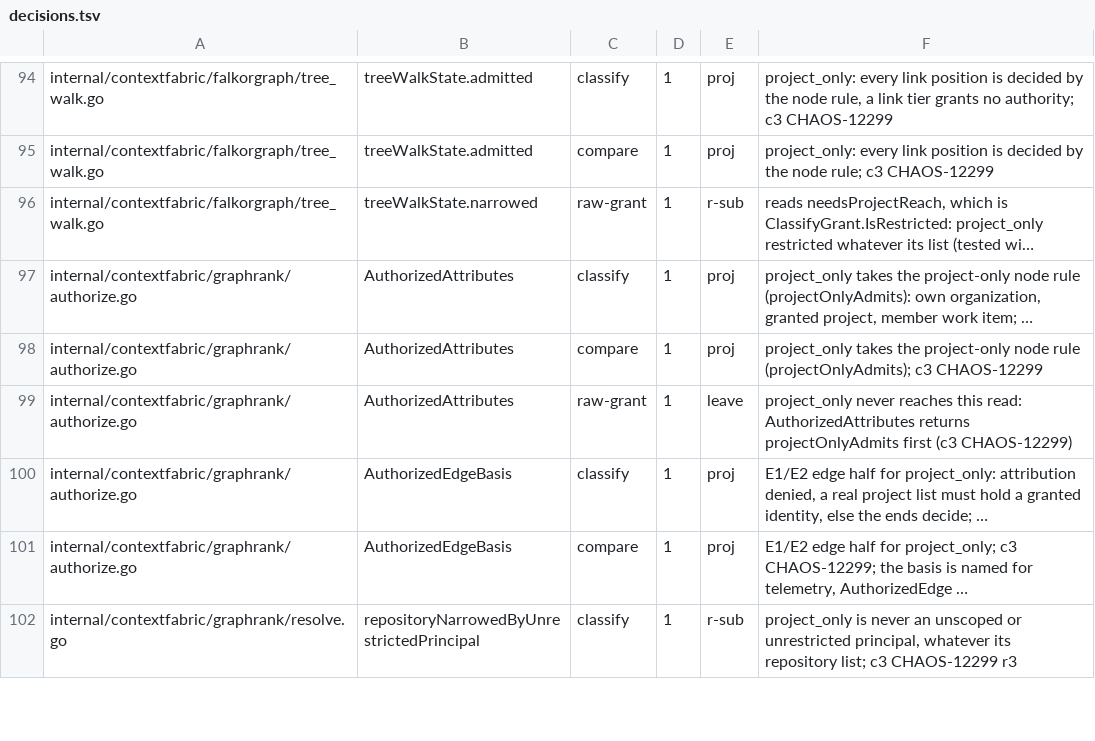
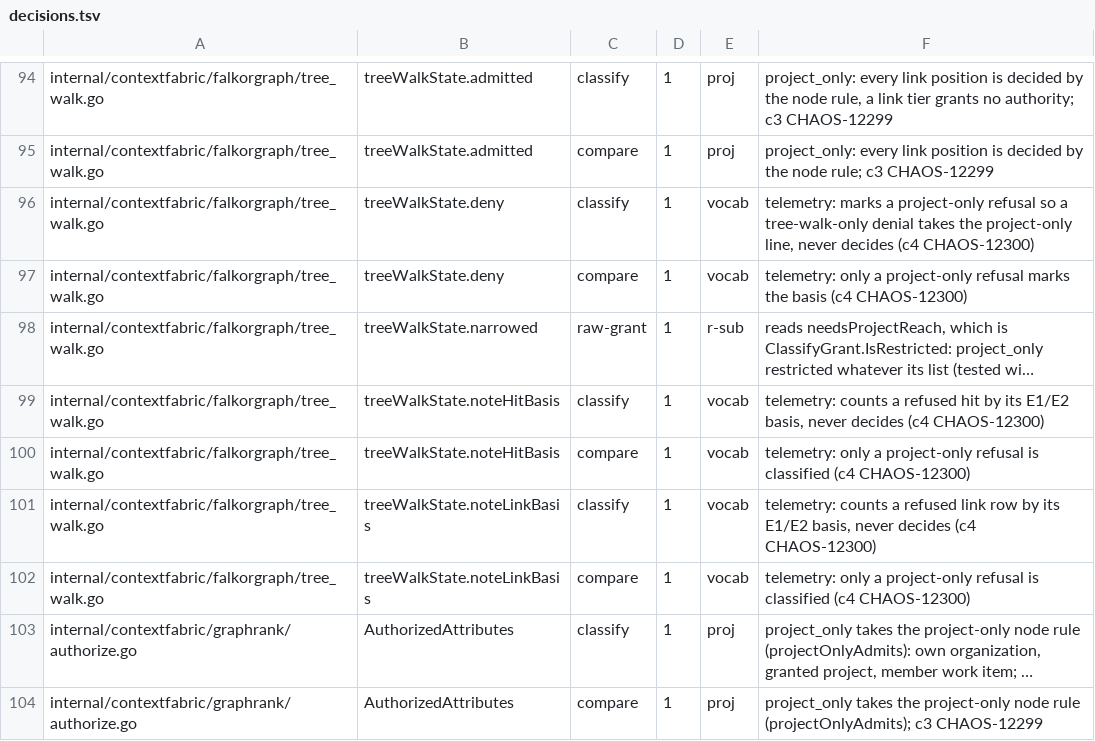
Before and after one commit to full-chaos/dev-health-acr, a TSV file: internal/cigates/grantclass/decisions.tsv, drawn as a sheet; only a part is shown, gaps mark what is left out; the shorter side is filled out with more unchanged rows; long unchanged cells end in …; the diff names each change by its address in the sheet, - before the commit and + after, or states it on an @@ line.

Commit message:
fix(contextfabric): CHAOS-12300 report a tree-walk denial's project-only basis and close the r1 telemetry gaps
A project-only denial that only a tree walk reported took the legacy line,
with no grant class and no basis. Every tree-walk deny site now marks the
basis and classifies the reason it knows, so the parts add up to authz.

- An empty refresh pass writes its membership line with zeros, one per pass.
- A grant digest classes as repository or project only with exactly 32
  lowercase hex after the prefix, the shape migration 0066 admits.
- The public edges_not_visible total is asserted at the reader for both new
  withheld reasons, and the stored-result line is certified on a denied read.

```diff
--- a/internal/cigates/grantclass/decisions.tsv
+++ b/internal/cigates/grantclass/decisions.tsv
+row 96: internal/contextfabric/falkorgraph/tree_walk.go | treeWalkState.deny | classify | 1 | vocab | telemetry: marks a project-only refusal so a tree-walk-only denial takes the project-only line, never decides (c4 CHAOS-12300)
+row 97: internal/contextfabric/falkorgraph/tree_walk.go | treeWalkState.deny | compare | 1 | vocab | telemetry: only a project-only refusal marks the basis (c4 CHAOS-12300)
+row 99: internal/contextfabric/falkorgraph/tree_walk.go | treeWalkState.noteHitBasis | classify | 1 | vocab | telemetry: counts a refused hit by its E1/E2 basis, never decides (c4 CHAOS-12300)
+row 100: internal/contextfabric/falkorgraph/tree_walk.go | treeWalkState.noteHitBasis | compare | 1 | vocab | telemetry: only a project-only refusal is classified (c4 CHAOS-12300)
+row 101: internal/contextfabric/falkorgraph/tree_walk.go | treeWalkState.noteLinkBasis | classify | 1 | vocab | telemetry: counts a refused link row by its E1/E2 basis, never decides (c4 CHAOS-12300)
+row 102: internal/contextfabric/falkorgraph/tree_walk.go | treeWalkState.noteLinkBasis | compare | 1 | vocab | telemetry: only a project-only refusal is classified (c4 CHAOS-12300)
```
Also changed, not shown: 10 other files.
